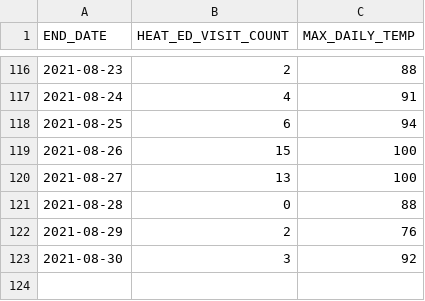
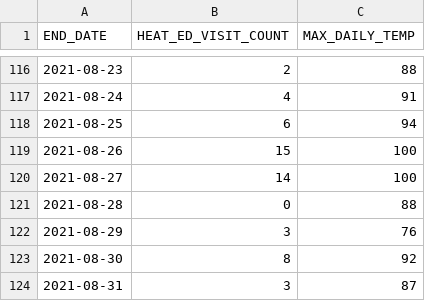
Before and after one commit to nychealth/heat-syndrome-data, a CSV file: edheat2021_live.csv, drawn as a sheet; only a part is shown, gaps mark what is left out.

Commit message:
Regular auto-commit

```diff
--- a/edheat2021_live.csv
+++ b/edheat2021_live.csv
@@ -119,5 +119,6 @@
 2021-08-26,15,100
-2021-08-27,13,100
+2021-08-27,14,100
 2021-08-28,0,88
-2021-08-29,2,76
-2021-08-30,3,92
+2021-08-29,3,76
+2021-08-30,8,92
+2021-08-31,3,87
```
